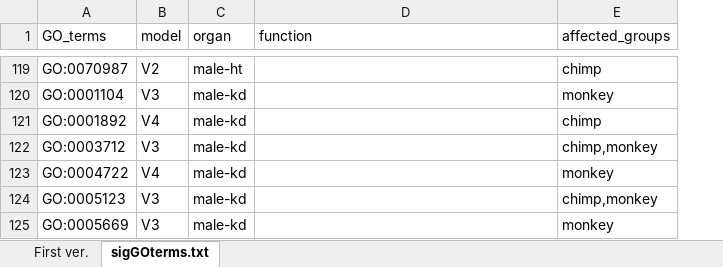
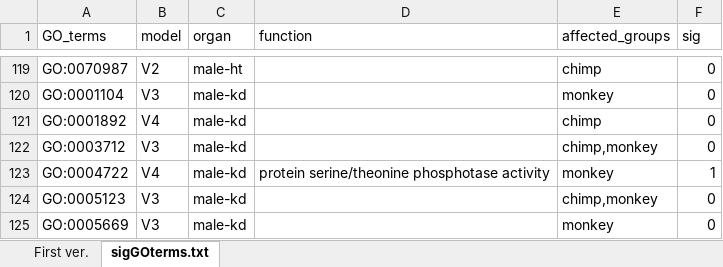
Before and after one commit to jjhong922/pigshift-primate, an Excel workbook: sigGOterms.xlsx, sheet sigGOterms.txt, drawn as a sheet; only a part is shown, gaps mark what is left out; values as stored, in another font and other column widths than the file's, no borders; the diff covers the shown part only; the diff names each change by its address in the sheet, - before the commit and + after, or states it on an @@ line.

```diff
--- a/sigGOterms.xlsx (sheet sigGOterms.txt)
+++ b/sigGOterms.xlsx (sheet sigGOterms.txt)
+column F (sig), rows 119-125: 0 | 0 | 0 | 0 | 1 | 0 | 0
-D123 (function): (empty)
+D123 (function): protein serine/theonine phosphotase activity
```
Also changed, not shown: 12 edited cells elsewhere in this sheet, 35 other files.
